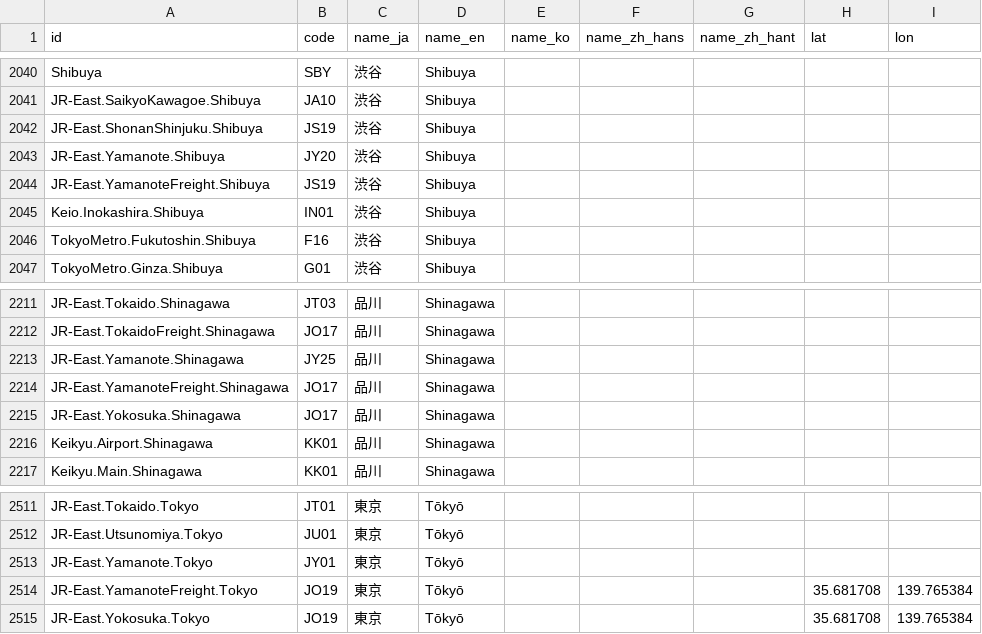
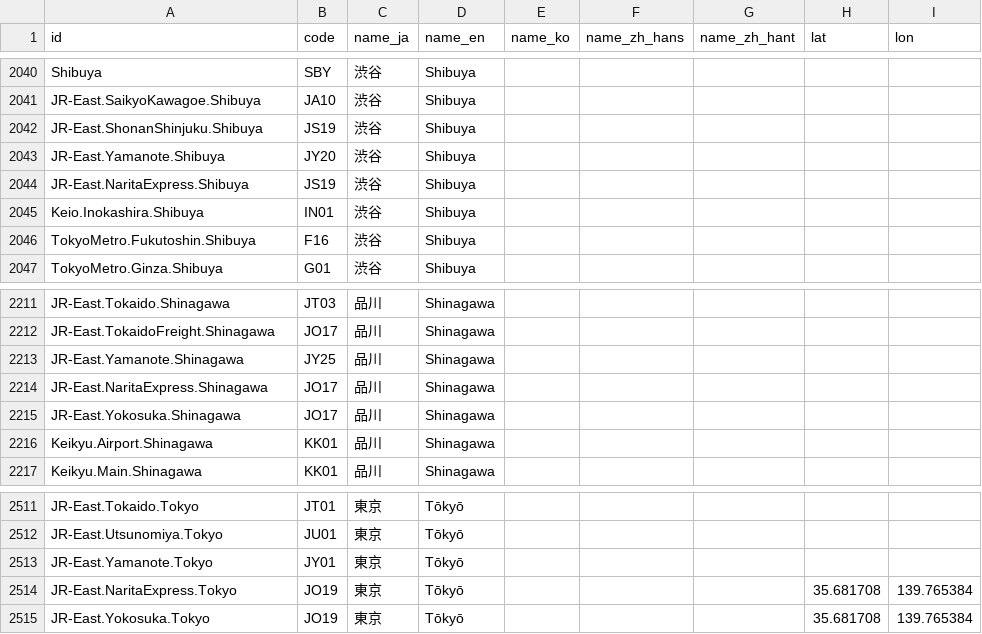
Before and after one commit to Blysh-Ley/TokyoRailMap, a CSV file: data/stations.csv, drawn as a sheet; only a part is shown, gaps mark what is left out.

```diff
--- a/data/stations.csv
+++ b/data/stations.csv
@@ -2043,3 +2043,3 @@ JR-East.ShonanShinjuku.Shibuya,JS19,渋谷,Shibuya,,,,,
 JR-East.Yamanote.Shibuya,JY20,渋谷,Shibuya,,,,,
-JR-East.YamanoteFreight.Shibuya,JS19,渋谷,Shibuya,,,,,
+JR-East.NaritaExpress.Shibuya,JS19,渋谷,Shibuya,,,,,
 Keio.Inokashira.Shibuya,IN01,渋谷,Shibuya,,,,,
@@ -2213,3 +2213,3 @@ JR-East.TokaidoFreight.Shinagawa,JO17,品川,Shinagawa,,,,,
 JR-East.Yamanote.Shinagawa,JY25,品川,Shinagawa,,,,,
-JR-East.YamanoteFreight.Shinagawa,JO17,品川,Shinagawa,,,,,
+JR-East.NaritaExpress.Shinagawa,JO17,品川,Shinagawa,,,,,
 JR-East.Yokosuka.Shinagawa,JO17,品川,Shinagawa,,,,,
@@ -2513,3 +2513,3 @@ JR-East.Utsunomiya.Tokyo,JU01,東京,Tōkyō,,,,,
 JR-East.Yamanote.Tokyo,JY01,東京,Tōkyō,,,,,
-JR-East.YamanoteFreight.Tokyo,JO19,東京,Tōkyō,,,,35.681708,139.765384
+JR-East.NaritaExpress.Tokyo,JO19,東京,Tōkyō,,,,35.681708,139.765384
 JR-East.Yokosuka.Tokyo,JO19,東京,Tōkyō,,,,35.681708,139.765384
```
Also changed, not shown: 9 other files.
